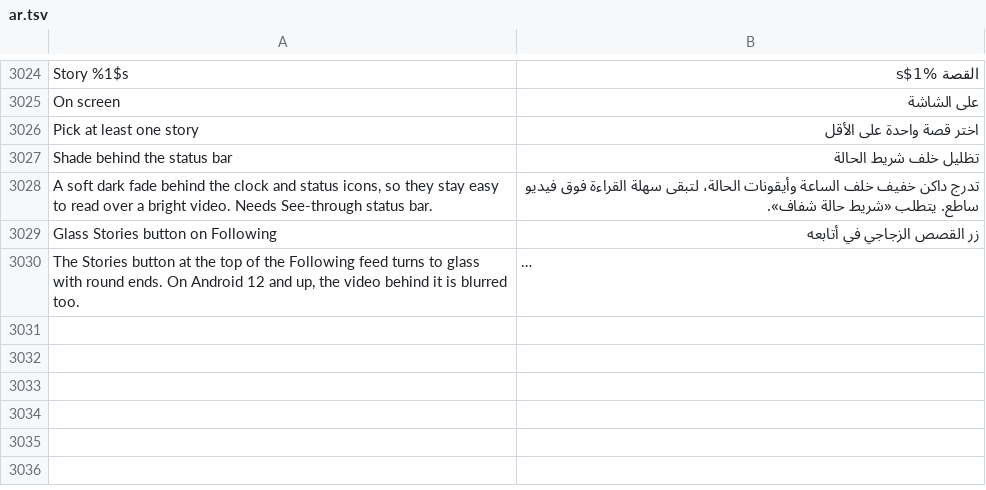
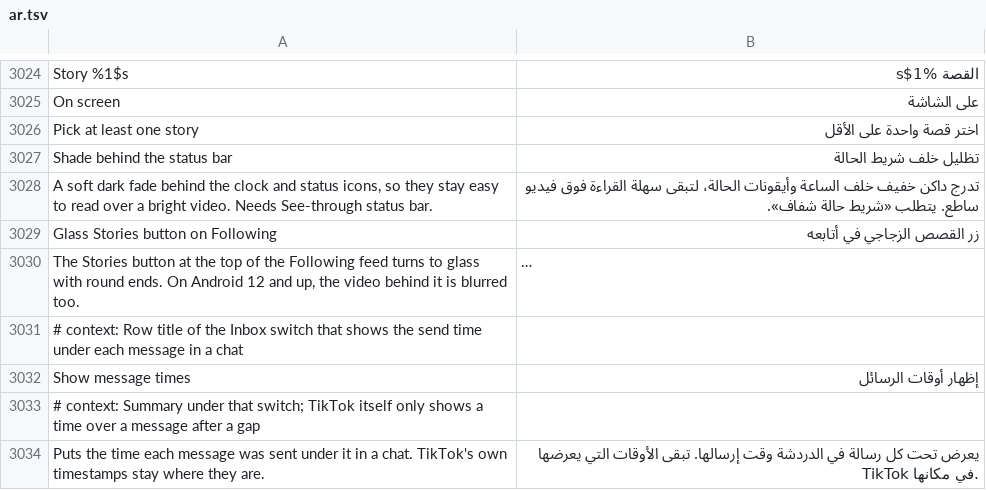
Before and after one commit to SysAdminDoc/HushFeed, a TSV file: extensions/tiktok/src/main/l10n/ar.tsv, drawn as a sheet; only a part is shown, gaps mark what is left out; long unchanged cells end in …; the diff names each change by its address in the sheet, - before the commit and + after, or states it on an @@ line.

```diff
--- a/extensions/tiktok/src/main/l10n/ar.tsv
+++ b/extensions/tiktok/src/main/l10n/ar.tsv
+row 3031: # context: Row title of the Inbox switch that shows the send time under each message in a chat
+row 3032: Show message times | إظهار أوقات الرسائل
+row 3033: # context: Summary under that switch; TikTok itself only shows a time over a message after a gap
+row 3034: Puts the time each message was sent under it in a chat. TikTok's own timestamps stay where they are. | يعرض تحت كل رسالة في الدردشة وقت إرسالها. تبقى الأوقات التي يعرضها TikTok في مكانها.
```
Also changed, not shown: extensions/tiktok/src/main/l10n/az.tsv, extensions/tiktok/src/main/l10n/de.tsv, 36 other files.
